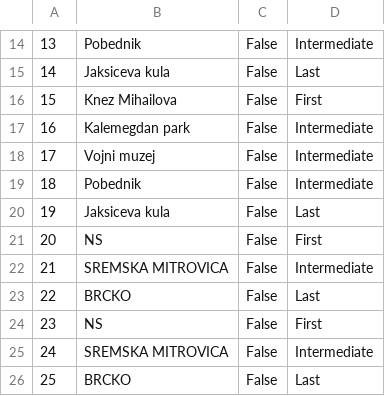
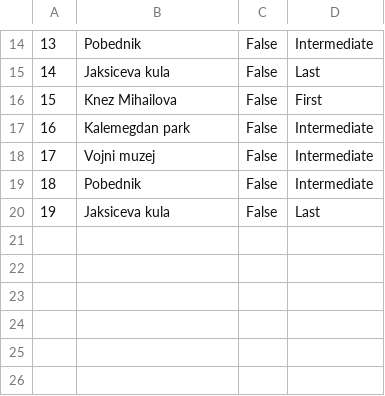
Before and after one commit to jblanusa13/SimsProjekat, a CSV file: ProjectSims/ProjectSims/Resources/Data/keypoint.csv, drawn as a sheet; only a part is shown, gaps mark what is left out.

Commit message:
Edited data validation for images and description

```diff
--- a/ProjectSims/ProjectSims/Resources/Data/keypoint.csv
+++ b/ProjectSims/ProjectSims/Resources/Data/keypoint.csv
@@ -20,7 +20 @@
 19|Jaksiceva kula|False|Last
-20|NS|False|First
-21|SREMSKA MITROVICA|False|Intermediate
-22|BRCKO|False|Last
-23|NS|False|First
-24|SREMSKA MITROVICA|False|Intermediate
-25|BRCKO|False|Last
```
Also changed, not shown: ProjectSims/ProjectSims/Resources/Data/tour.csv, 2 other files.
